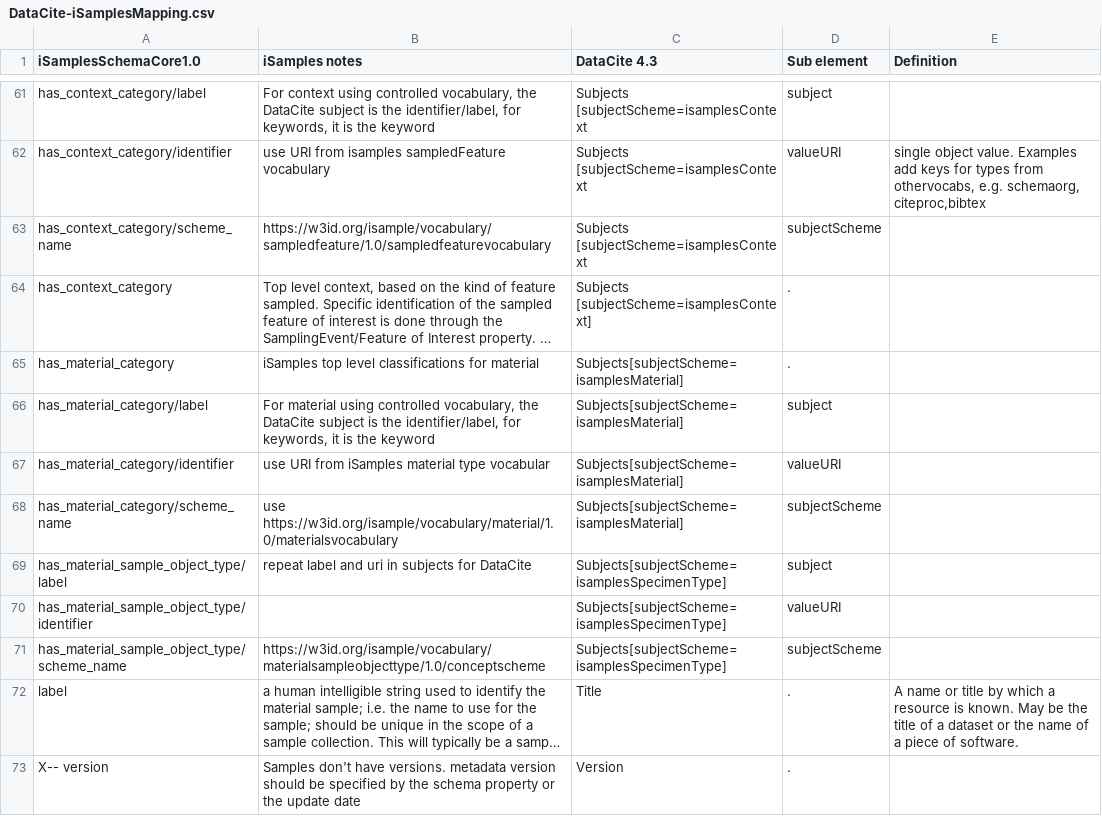
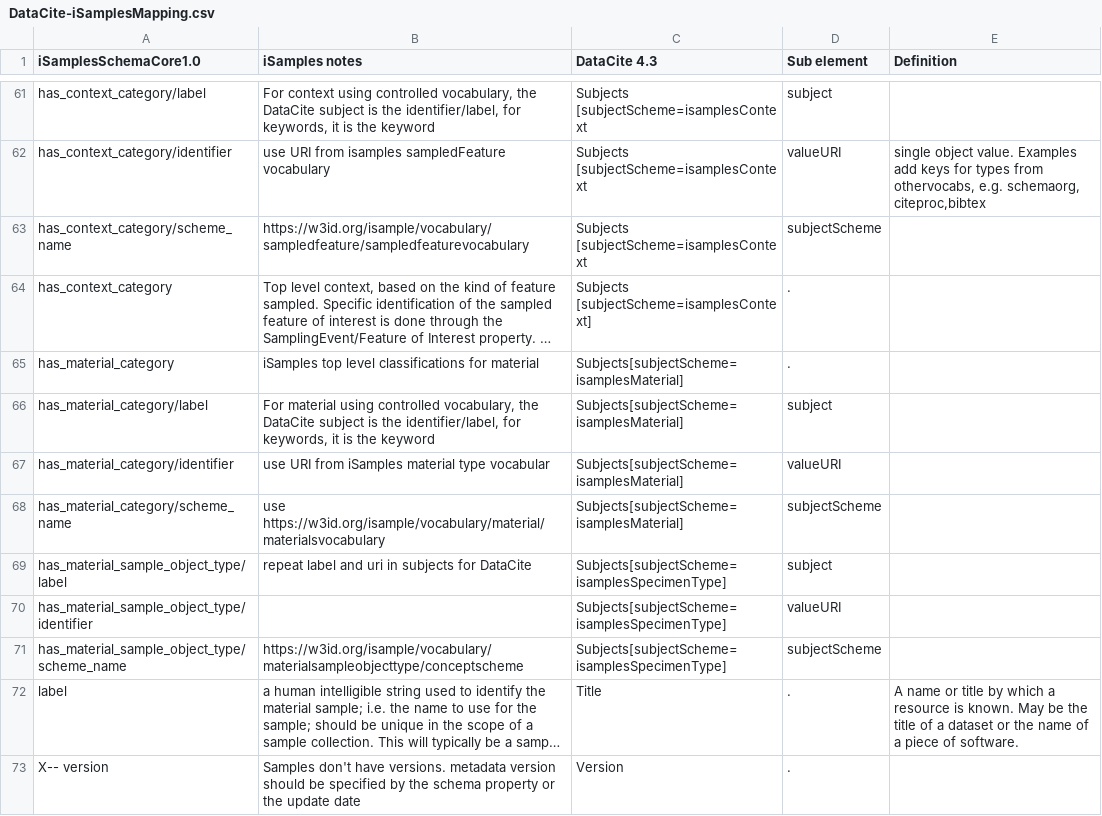
Before and after one commit to isamplesorg/metadata, a CSV file: schemaMapping/DataCite-iSamplesMapping.csv, drawn as a sheet; only a part is shown, gaps mark what is left out; long unchanged cells end in …; the diff names each change by its address in the sheet, - before the commit and + after, or states it on an @@ line.

Commit message:
remove version numbers in examples and schema

```diff
--- a/schemaMapping/DataCite-iSamplesMapping.csv
+++ b/schemaMapping/DataCite-iSamplesMapping.csv
-B63 (iSamples notes): https://w3id.org/isample/vocabulary/sampledfeature/1.0/sampledfeaturevocabulary
+B63 (iSamples notes): https://w3id.org/isample/vocabulary/sampledfeature/sampledfeaturevocabulary
-B68 (iSamples notes): use https://w3id.org/isample/vocabulary/material/1.0/materialsvocabulary
+B68 (iSamples notes): use https://w3id.org/isample/vocabulary/material/materialsvocabulary
-B71 (iSamples notes): https://w3id.org/isample/vocabulary/materialsampleobjecttype/1.0/conceptscheme
+B71 (iSamples notes): https://w3id.org/isample/vocabulary/materialsampleobjecttype/conceptscheme
```
Also changed, not shown: 29 other files.
